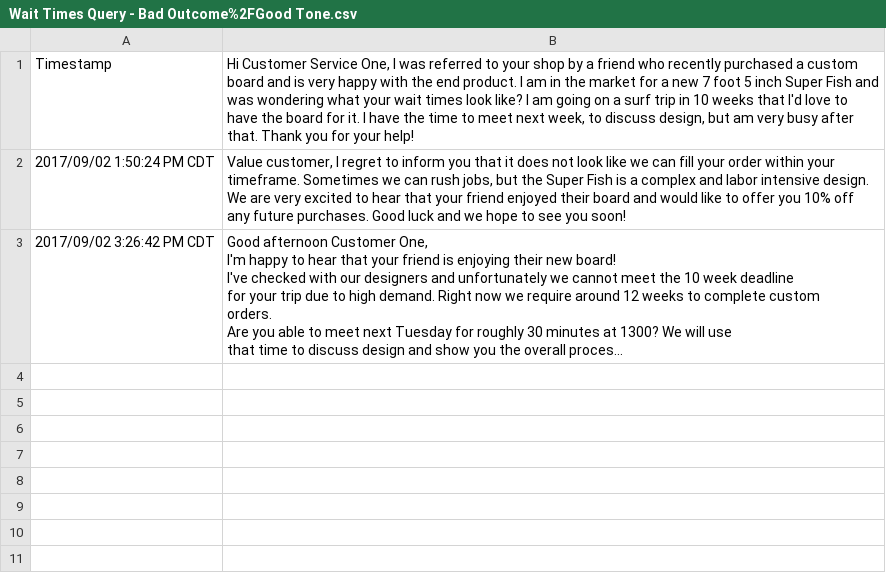
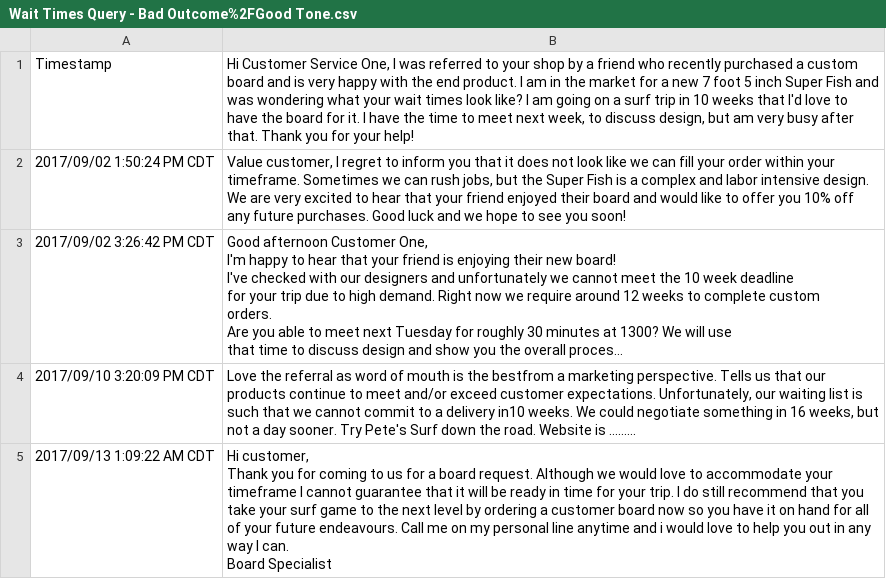
Before and after one commit to ACC25/wakaru, a CSV file: source_emails/public/denying_request_good/wait_times/Wait Times Query - Bad Outcome%2FGood Tone.csv, drawn as a sheet; long unchanged cells end in …; ↵ is a line break in a cell; the diff names each change by its address in the sheet, - before the commit and + after, or states it on an @@ line.

```diff
--- a/source_emails/public/denying_request_good/wait_times/Wait Times Query - Bad Outcome%2FGood Tone.csv
+++ b/source_emails/public/denying_request_good/wait_times/Wait Times Query - Bad Outcome%2FGood Tone.csv
+row 4: 2017/09/10 3:20:09 PM CDT | Love the referral as word of mouth is the bestfrom a marketing perspective. Tells us that our products continue to meet and/or exceed customer expectations. Unfortunately, our waiting list is such that we cannot commit to a delivery in10 weeks. We could negotiate something in 16 weeks, but not a day sooner. Try Pete's Surf down the road. Website is .........
+row 5: 2017/09/13 1:09:22 AM CDT | Hi customer, ↵ Thank you for coming to us for a board request. Although we would love to accommodate your timeframe I cannot guarantee that it will be ready in time for your trip. I do still recommend that you take your surf game to the next level by ordering a customer board now so you have it on hand for all of your future endeavours. Call me on my personal line anytime and i would love to help you out in any way I can. ↵ Board Specialist
```
Also changed, not shown: source_emails/public/denying_request_bad/wait_times/Wait Times Query - Bad Outcome%2FBad Tone.csv, source_emails/public/denying_request_bad/warranty/Warranty Query - Bad Outcome%2FBad Tone.csv, 6 other files.
